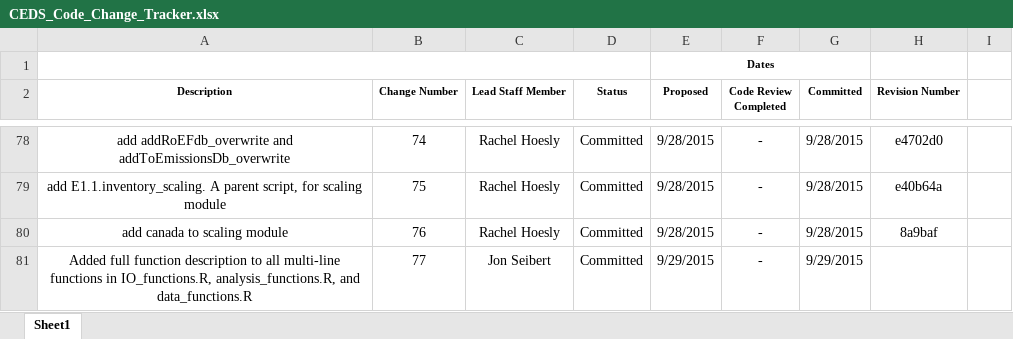
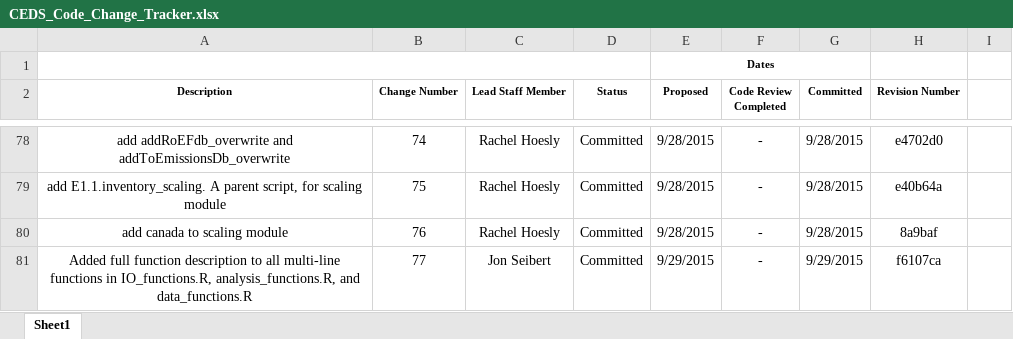
Before and after one commit to JGCRI/CEDS, an Excel workbook: documentation/CEDS_Code_Change_Tracker.xlsx, sheet Sheet1, drawn as a sheet; only a part is shown, gaps mark what is left out; values as stored, in another font and other column widths than the file's, no borders; the diff names each change by its address in the sheet, - before the commit and + after, or states it on an @@ line.

Commit message:
Updated code change tracker

```diff
--- a/documentation/CEDS_Code_Change_Tracker.xlsx (sheet Sheet1)
+++ b/documentation/CEDS_Code_Change_Tracker.xlsx (sheet Sheet1)
-H81 (Revision Number): (empty)
+H81 (Revision Number): f6107ca
```
